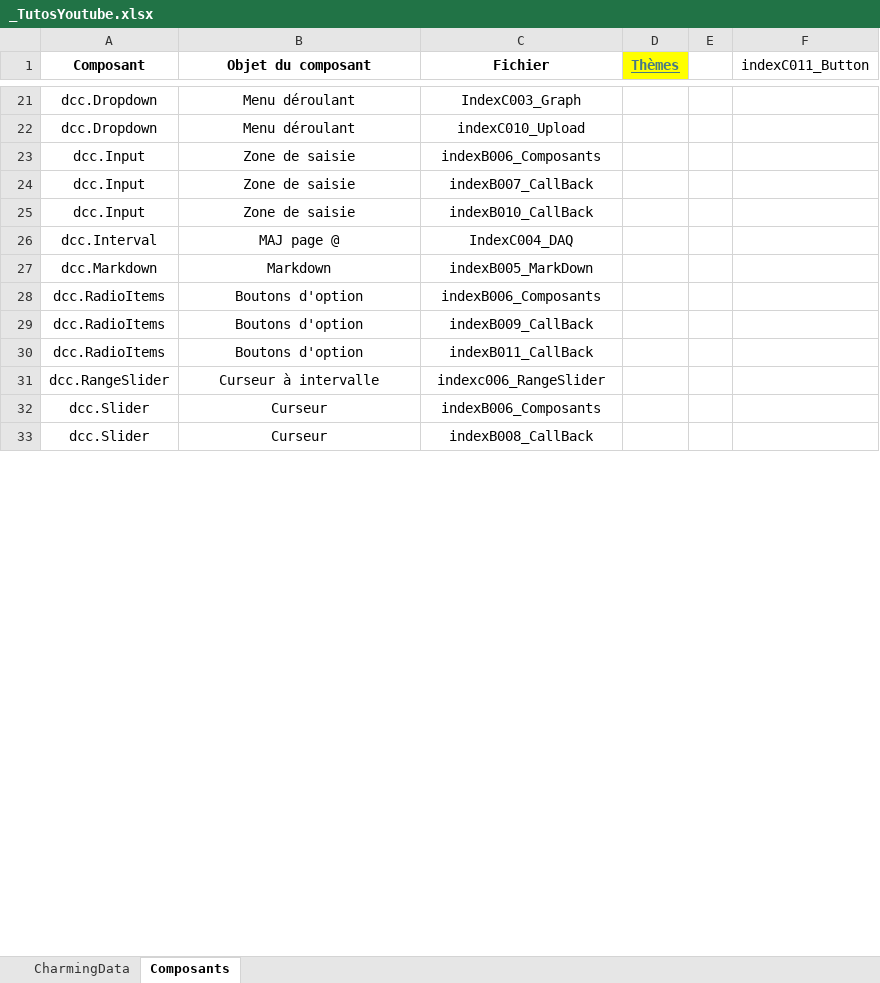
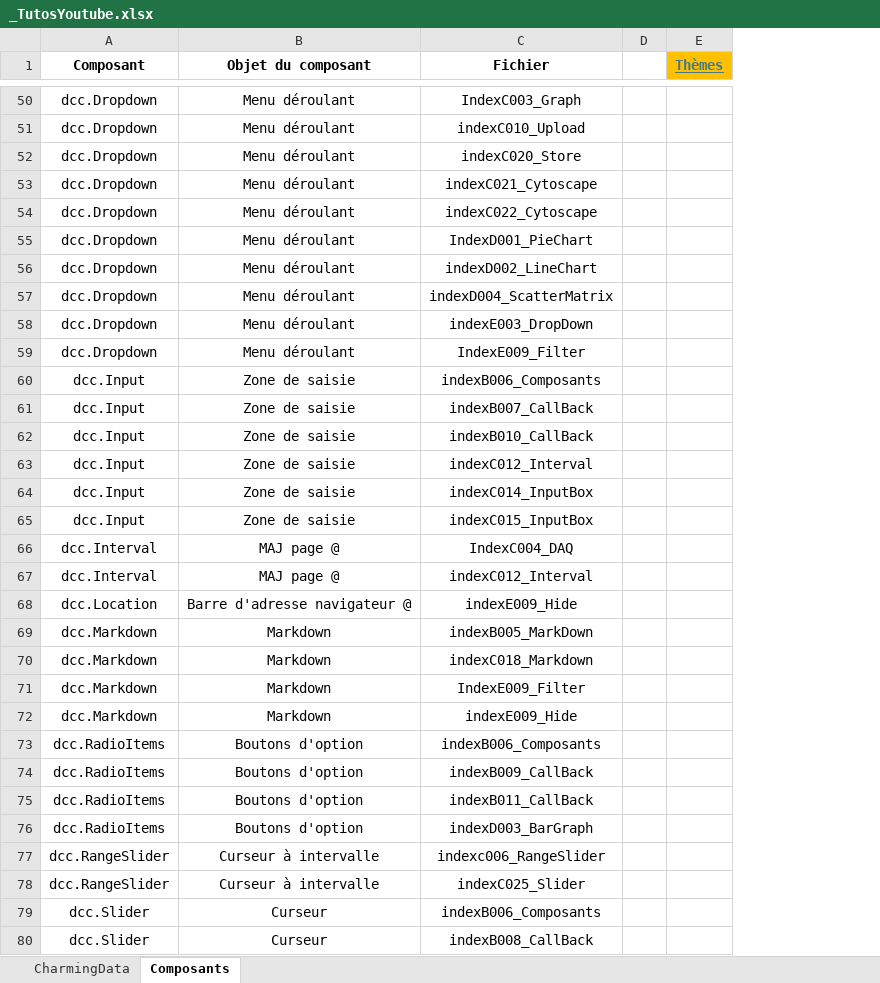
Before and after one commit to LeRoiFou/Dash, an Excel workbook: _TutosYoutube.xlsx, sheet Composants, drawn as a sheet; only a part is shown, gaps mark what is left out; values as stored, in another font and other column widths than the file's, no borders; removed rows and columns are numbered as before the commit, all else as after; the diff covers the shown part only; the diff names each change by its address in the sheet, - before the commit and + after, or states it on an @@ line.

Commit message:
Add files via upload

```diff
--- a/_TutosYoutube.xlsx (sheet Composants)
+++ b/_TutosYoutube.xlsx (sheet Composants)
+column D, empty
-column E, empty
-column F (indexC011_Button), empty
-E1 fill: #FFFF00
+E1 fill: #FFC000
+row 52: dcc.Dropdown | Menu déroulant | indexC020_Store
+row 53: dcc.Dropdown | Menu déroulant | indexC021_Cytoscape
+row 54: dcc.Dropdown | Menu déroulant | indexC022_Cytoscape
+row 55: dcc.Dropdown | Menu déroulant | IndexD001_PieChart
+row 56: dcc.Dropdown | Menu déroulant | indexD002_LineChart
+row 57: dcc.Dropdown | Menu déroulant | indexD004_ScatterMatrix
+row 58: dcc.Dropdown | Menu déroulant | indexE003_DropDown
+row 59: dcc.Dropdown | Menu déroulant | IndexE009_Filter
+row 63: dcc.Input | Zone de saisie | indexC012_Interval
+row 64: dcc.Input | Zone de saisie | indexC014_InputBox
+row 65: dcc.Input | Zone de saisie | indexC015_InputBox
+row 67: dcc.Interval | MAJ page @ | indexC012_Interval
+row 68: dcc.Location | Barre d'adresse navigateur @ | indexE009_Hide
+row 70: dcc.Markdown | Markdown | indexC018_Markdown
+row 71: dcc.Markdown | Markdown | IndexE009_Filter
+row 72: dcc.Markdown | Markdown | indexE009_Hide
+row 76: dcc.RadioItems | Boutons d'option | indexD003_BarGraph
+row 78: dcc.RangeSlider | Curseur à intervalle | indexC025_Slider
```
Also changed, not shown: 74 added rows and 1 moved row elsewhere in this sheet, sheet CharmingData.
